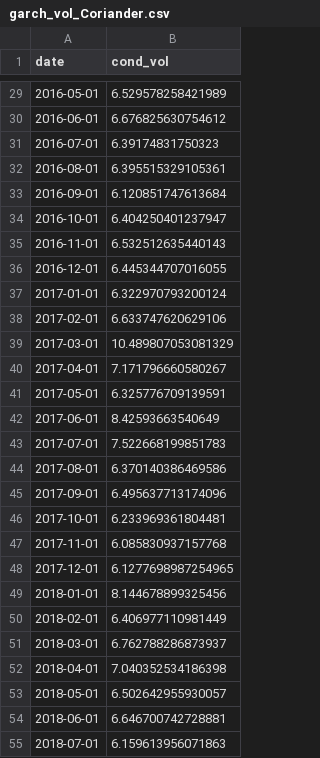
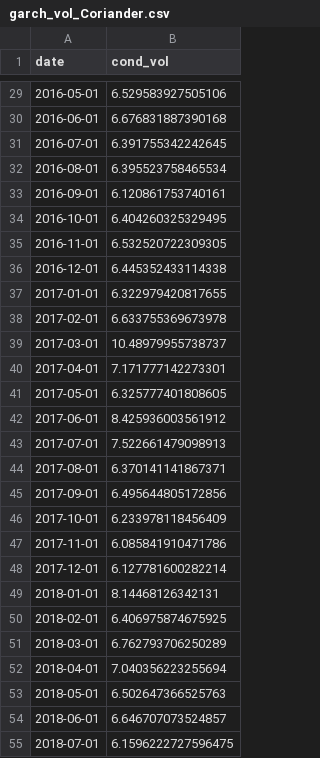
Before and after one commit to akuri47/BTP, a CSV file: data/precomputed/garch_vol_Coriander.csv, drawn as a sheet; only a part is shown, gaps mark what is left out; the diff covers the shown part only.

```diff
--- a/data/precomputed/garch_vol_Coriander.csv
+++ b/data/precomputed/garch_vol_Coriander.csv
@@ -29,27 +29,27 @@ date,cond_vol
-2016-05-01,6.529578258421989
-2016-06-01,6.676825630754612
-2016-07-01,6.39174831750323
-2016-08-01,6.395515329105361
-2016-09-01,6.120851747613684
-2016-10-01,6.404250401237947
-2016-11-01,6.532512635440143
-2016-12-01,6.445344707016055
-2017-01-01,6.322970793200124
-2017-02-01,6.633747620629106
-2017-03-01,10.489807053081329
-2017-04-01,7.171796660580267
-2017-05-01,6.325776709139591
-2017-06-01,8.42593663540649
-2017-07-01,7.522668199851783
-2017-08-01,6.370140386469586
-2017-09-01,6.495637713174096
-2017-10-01,6.233969361804481
-2017-11-01,6.085830937157768
-2017-12-01,6.1277698987254965
-2018-01-01,8.144678899325456
-2018-02-01,6.406977110981449
-2018-03-01,6.762788286873937
-2018-04-01,7.040352534186398
-2018-05-01,6.502642955930057
-2018-06-01,6.646700742728881
-2018-07-01,6.159613956071863
+2016-05-01,6.529583927505106
+2016-06-01,6.676831887390168
+2016-07-01,6.391755342242645
+2016-08-01,6.395523758465534
+2016-09-01,6.120861753740161
+2016-10-01,6.404260325329495
+2016-11-01,6.532520722309305
+2016-12-01,6.445352433114338
+2017-01-01,6.322979420817655
+2017-02-01,6.633755369673978
+2017-03-01,10.48979955738737
+2017-04-01,7.171777142273301
+2017-05-01,6.325777401808605
+2017-06-01,8.425936003561912
+2017-07-01,7.522661479098913
+2017-08-01,6.370141141867371
+2017-09-01,6.495644805172856
+2017-10-01,6.233978118456409
+2017-11-01,6.085841910471786
+2017-12-01,6.127781600282214
+2018-01-01,8.14468126342131
+2018-02-01,6.406975874675925
+2018-03-01,6.762793706250289
+2018-04-01,7.040356223255694
+2018-05-01,6.502647366525763
+2018-06-01,6.646707073524857
+2018-07-01,6.1596222727596475
```
Also changed, not shown: 125 edited cells elsewhere in this file, data/precomputed/adf_results.csv, data/precomputed/garch_vol_Black_Pepper.csv, 18 other files.
